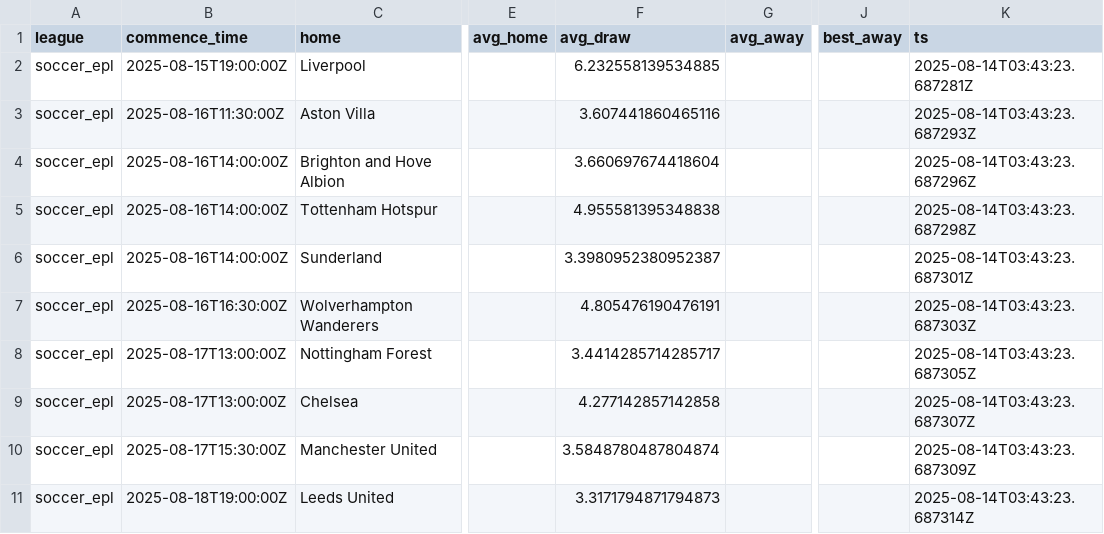
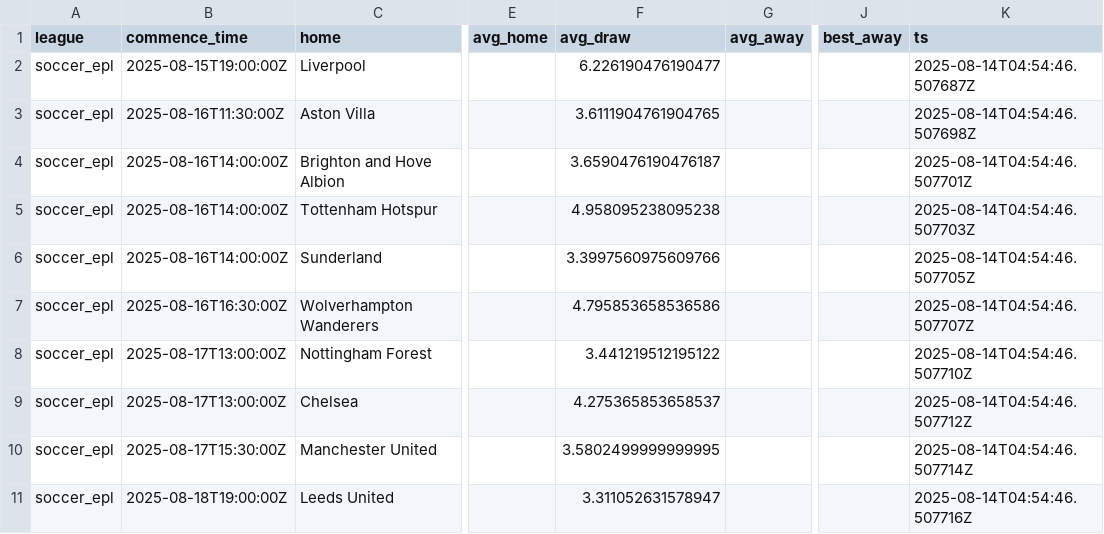
Before and after one commit to victormso-create/ev-football-agents, a CSV file: data/agg_h2h.csv, drawn as a sheet; only a part is shown, gaps mark what is left out; the diff names each change by its address in the sheet, - before the commit and + after, or states it on an @@ line.

```diff
--- a/data/agg_h2h.csv
+++ b/data/agg_h2h.csv
-F2 (avg_draw): 6.232558139534885
+F2 (avg_draw): 6.226190476190477
-K2 (ts): 2025-08-14T03:43:23.687281Z
+K2 (ts): 2025-08-14T04:54:46.507687Z
-F3 (avg_draw): 3.607441860465116
+F3 (avg_draw): 3.6111904761904765
-K3 (ts): 2025-08-14T03:43:23.687293Z
+K3 (ts): 2025-08-14T04:54:46.507698Z
-F4 (avg_draw): 3.660697674418604
+F4 (avg_draw): 3.6590476190476187
-K4 (ts): 2025-08-14T03:43:23.687296Z
+K4 (ts): 2025-08-14T04:54:46.507701Z
-F5 (avg_draw): 4.955581395348838
+F5 (avg_draw): 4.958095238095238
-K5 (ts): 2025-08-14T03:43:23.687298Z
+K5 (ts): 2025-08-14T04:54:46.507703Z
-F6 (avg_draw): 3.3980952380952387
+F6 (avg_draw): 3.3997560975609766
-K6 (ts): 2025-08-14T03:43:23.687301Z
+K6 (ts): 2025-08-14T04:54:46.507705Z
-F7 (avg_draw): 4.805476190476191
+F7 (avg_draw): 4.795853658536586
-K7 (ts): 2025-08-14T03:43:23.687303Z
+K7 (ts): 2025-08-14T04:54:46.507707Z
-F8 (avg_draw): 3.4414285714285717
+F8 (avg_draw): 3.441219512195122
-K8 (ts): 2025-08-14T03:43:23.687305Z
+K8 (ts): 2025-08-14T04:54:46.507710Z
-F9 (avg_draw): 4.277142857142858
+F9 (avg_draw): 4.275365853658537
-K9 (ts): 2025-08-14T03:43:23.687307Z
+K9 (ts): 2025-08-14T04:54:46.507712Z
-F10 (avg_draw): 3.5848780487804874
+F10 (avg_draw): 3.5802499999999995
-K10 (ts): 2025-08-14T03:43:23.687309Z
+K10 (ts): 2025-08-14T04:54:46.507714Z
-F11 (avg_draw): 3.3171794871794873
+F11 (avg_draw): 3.311052631578947
-K11 (ts): 2025-08-14T03:43:23.687314Z
+K11 (ts): 2025-08-14T04:54:46.507716Z
```
Also changed, not shown: data/export_for_excel.csv, data/odds_raw.csv.
